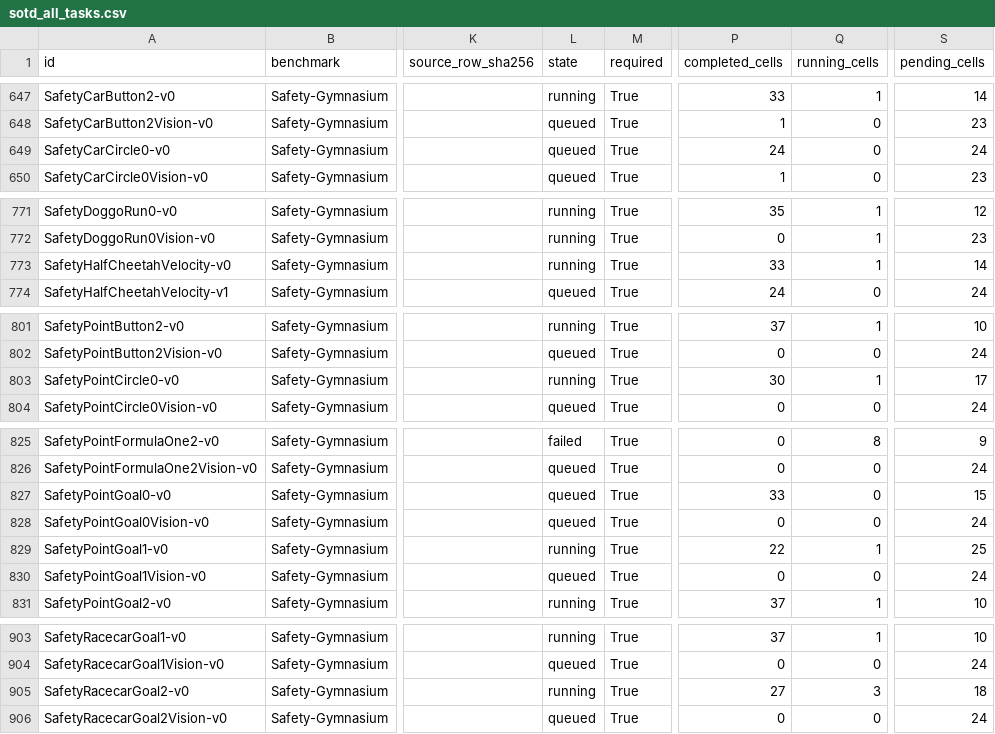
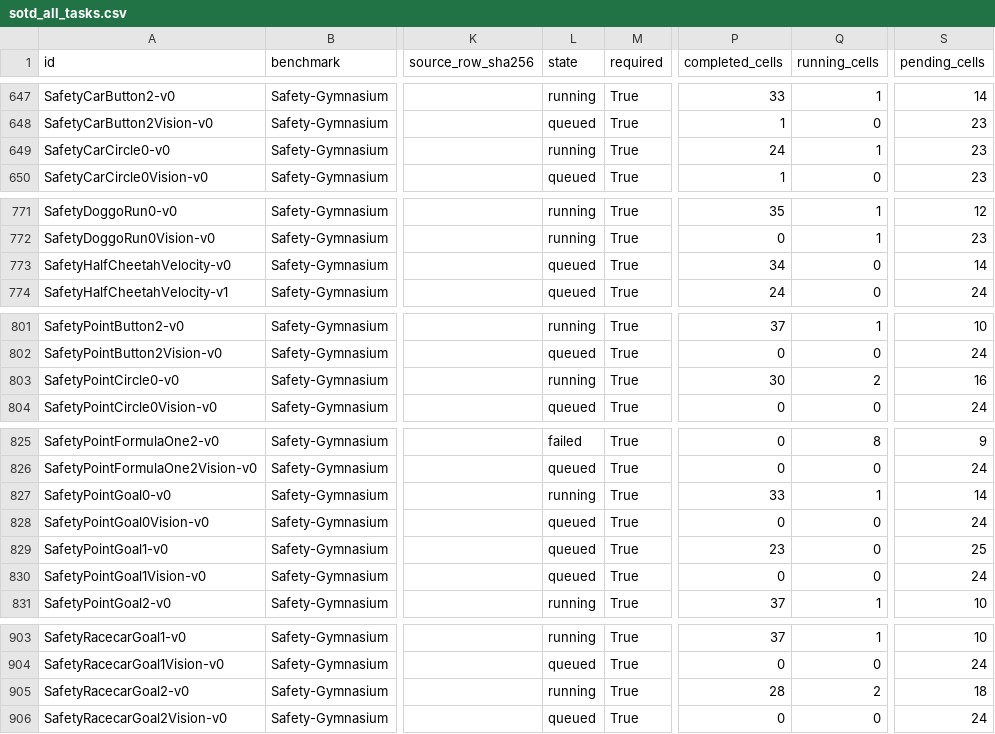
Before and after one commit to asimfish/safeot-dashboard, a CSV file: sotd_all_tasks.csv, drawn as a sheet; only a part is shown, gaps mark what is left out; the diff covers the shown part only; the diff names each change by its address in the sheet, - before the commit and + after, or states it on an @@ line.

```diff
--- a/sotd_all_tasks.csv
+++ b/sotd_all_tasks.csv
-L649 (state): queued
+L649 (state): running
-Q649 (running_cells): 0
+Q649 (running_cells): 1
-S649 (pending_cells): 24
+S649 (pending_cells): 23
-L773 (state): running
+L773 (state): queued
-P773 (completed_cells): 33
+P773 (completed_cells): 34
-Q773 (running_cells): 1
+Q773 (running_cells): 0
-Q803 (running_cells): 1
+Q803 (running_cells): 2
-S803 (pending_cells): 17
+S803 (pending_cells): 16
-L827 (state): queued
+L827 (state): running
-Q827 (running_cells): 0
+Q827 (running_cells): 1
-S827 (pending_cells): 15
+S827 (pending_cells): 14
-L829 (state): running
+L829 (state): queued
-P829 (completed_cells): 22
+P829 (completed_cells): 23
-Q829 (running_cells): 1
+Q829 (running_cells): 0
-P905 (completed_cells): 27
+P905 (completed_cells): 28
-Q905 (running_cells): 3
+Q905 (running_cells): 2
```
Also changed, not shown: 1 edited cell elsewhere in this file, sotd_full_multi_agent_jobs.csv, sotd_full_native_jobs.csv, 46 other files.
